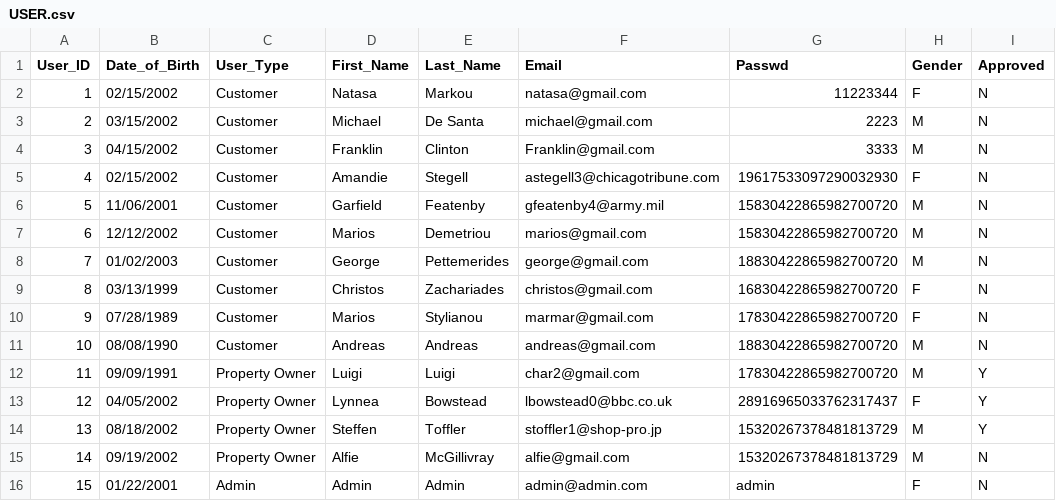
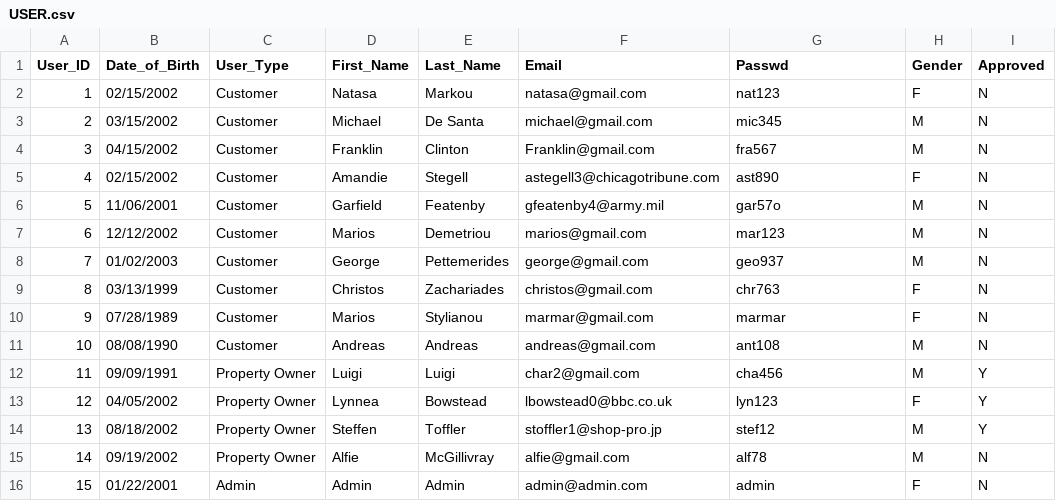
Before and after one commit to ChrisZachariadis/ProjectEPL342, a CSV file: Supplemenraty/USER.csv, drawn as a sheet.

Commit message:
added password hashing
updated user data

```diff
--- a/Supplemenraty/USER.csv
+++ b/Supplemenraty/USER.csv
@@ -1,16 +1,16 @@
 User_ID,Date_of_Birth,User_Type,First_Name,Last_Name,Email,Passwd,Gender,Approved
-1,02/15/2002,Customer,Natasa,Markou,natasa@gmail.com,11223344,F,N
-2,03/15/2002,Customer,Michael,De Santa,michael@gmail.com,2223,M,N
-3,04/15/2002,Customer,Franklin,Clinton,Franklin@gmail.com,3333,M,N
-4,02/15/2002,Customer,Amandie,Stegell,astegell3@chicagotribune.com,19617533097290032930,F,N
-5,11/06/2001,Customer,Garfield,Featenby,gfeatenby4@army.mil,15830422865982700720,M,N
-6,12/12/2002,Customer,Marios,Demetriou,marios@gmail.com,15830422865982700720,M,N
-7,01/02/2003,Customer,George,Pettemerides,george@gmail.com,18830422865982700720,M,N
-8,03/13/1999,Customer,Christos,Zachariades,christos@gmail.com,16830422865982700720,F,N
-9,07/28/1989,Customer,Marios,Stylianou,marmar@gmail.com,17830422865982700720,F,N
-10,08/08/1990,Customer,Andreas,Andreas,andreas@gmail.com,18830422865982700720,M,N
-11,09/09/1991,Property Owner,Luigi,Luigi,char2@gmail.com,17830422865982700720,M,Y
-12,04/05/2002,Property Owner,Lynnea,Bowstead,lbowstead0@bbc.co.uk,28916965033762317437,F,Y
-13,08/18/2002,Property Owner,Steffen,Toffler,stoffler1@shop-pro.jp,15320267378481813729,M,Y
-14,09/19/2002,Property Owner,Alfie,McGillivray,alfie@gmail.com,15320267378481813729,M,N
+1,02/15/2002,Customer,Natasa,Markou,natasa@gmail.com,nat123,F,N
+2,03/15/2002,Customer,Michael,De Santa,michael@gmail.com,mic345,M,N
+3,04/15/2002,Customer,Franklin,Clinton,Franklin@gmail.com,fra567,M,N
+4,02/15/2002,Customer,Amandie,Stegell,astegell3@chicagotribune.com,ast890,F,N
+5,11/06/2001,Customer,Garfield,Featenby,gfeatenby4@army.mil,gar57o,M,N
+6,12/12/2002,Customer,Marios,Demetriou,marios@gmail.com,mar123,M,N
+7,01/02/2003,Customer,George,Pettemerides,george@gmail.com,geo937,M,N
+8,03/13/1999,Customer,Christos,Zachariades,christos@gmail.com,chr763,F,N
+9,07/28/1989,Customer,Marios,Stylianou,marmar@gmail.com,marmar,F,N
+10,08/08/1990,Customer,Andreas,Andreas,andreas@gmail.com,ant108,M,N
+11,09/09/1991,Property Owner,Luigi,Luigi,char2@gmail.com,cha456,M,Y
+12,04/05/2002,Property Owner,Lynnea,Bowstead,lbowstead0@bbc.co.uk,lyn123,F,Y
+13,08/18/2002,Property Owner,Steffen,Toffler,stoffler1@shop-pro.jp,stef12,M,Y
+14,09/19/2002,Property Owner,Alfie,McGillivray,alfie@gmail.com,alf78,M,N
 15,01/22/2001,Admin,Admin,Admin,admin@admin.com,admin,F,N
```
Also changed, not shown: Supplemenraty/RESERVATIONS.csv, 4 other files.
